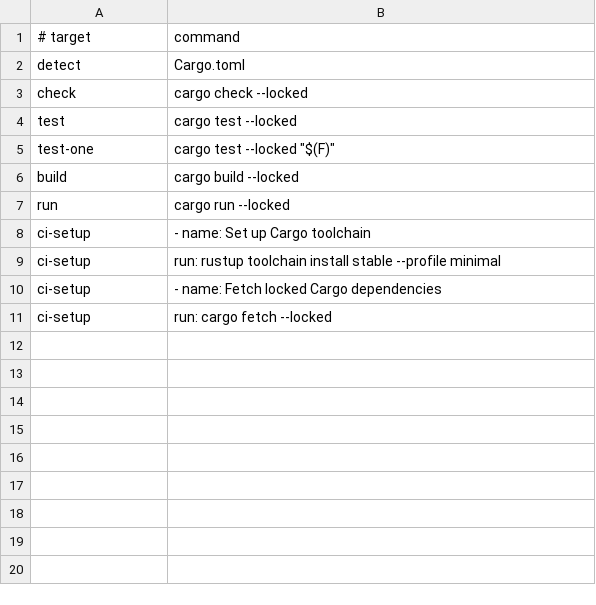
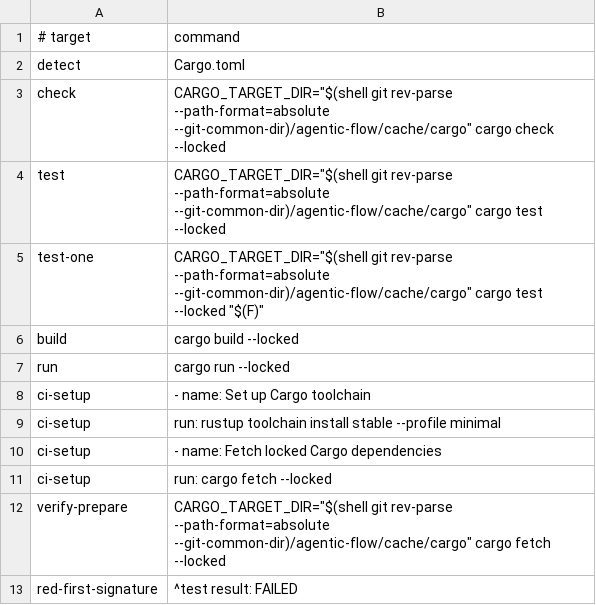
Before and after one commit to wabkebab/agentic-flow, a TSV file: profiles/rust.tsv, drawn as a sheet.

```diff
--- a/profiles/rust.tsv
+++ b/profiles/rust.tsv
@@ -2,5 +2,5 @@
 detect	Cargo.toml
-check	cargo check --locked
-test	cargo test --locked
-test-one	cargo test --locked "$(F)"
+check	CARGO_TARGET_DIR="$(shell git rev-parse --path-format=absolute --git-common-dir)/agentic-flow/cache/cargo" cargo check --locked
+test	CARGO_TARGET_DIR="$(shell git rev-parse --path-format=absolute --git-common-dir)/agentic-flow/cache/cargo" cargo test --locked
+test-one	CARGO_TARGET_DIR="$(shell git rev-parse --path-format=absolute --git-common-dir)/agentic-flow/cache/cargo" cargo test --locked "$(F)"
 build	cargo build --locked
@@ -11 +11,3 @@ ci-setup	      - name: Fetch locked Cargo dependencies
 ci-setup	        run: cargo fetch --locked
+verify-prepare	CARGO_TARGET_DIR="$(shell git rev-parse --path-format=absolute --git-common-dir)/agentic-flow/cache/cargo" cargo fetch --locked
+red-first-signature	^test result: FAILED
```
Also changed, not shown: profiles/generic.tsv, profiles/go.tsv, 11 other files.
